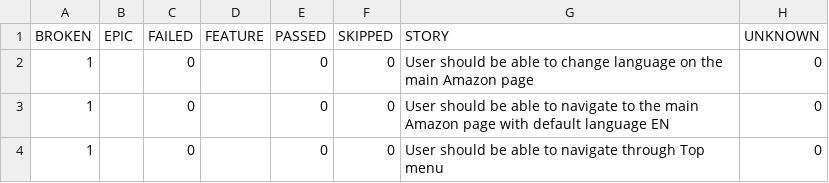
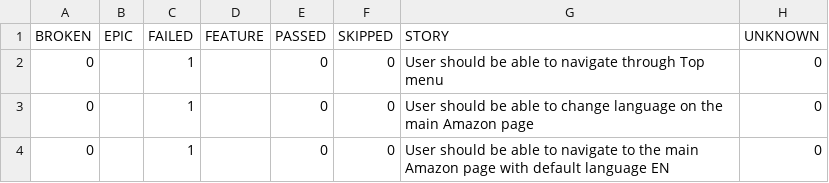
Before and after one commit to sergiy-bloshchenko-personal/compasswayTask, a CSV file: uitesting/data/behaviors.csv, drawn as a sheet.

```diff
--- a/uitesting/data/behaviors.csv
+++ b/uitesting/data/behaviors.csv
@@ -1,4 +1,4 @@
 "BROKEN","EPIC","FAILED","FEATURE","PASSED","SKIPPED","STORY","UNKNOWN"
-"1","","0","","0","0","User should be able to change language on the main Amazon page","0"
-"1","","0","","0","0","User should be able to navigate to the main Amazon page with default language EN","0"
-"1","","0","","0","0","User should be able to navigate through Top menu","0"
+"0","","1","","0","0","User should be able to navigate through Top menu","0"
+"0","","1","","0","0","User should be able to change language on the main Amazon page","0"
+"0","","1","","0","0","User should be able to navigate to the main Amazon page with default language EN","0"
```
Also changed, not shown: uitesting/data/suites.csv, 26 other files.
